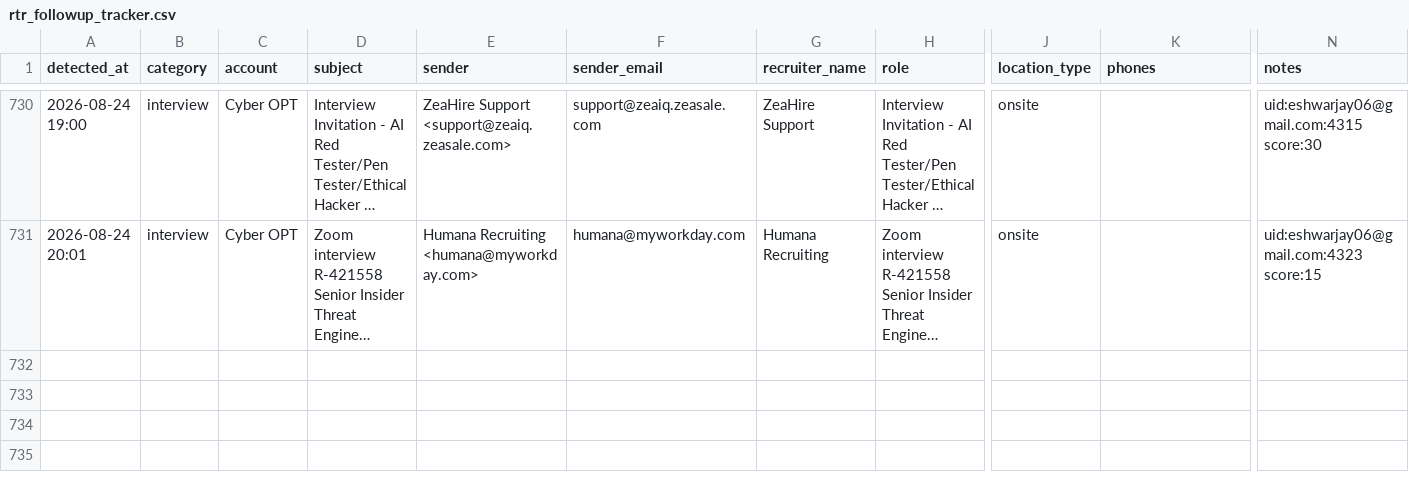
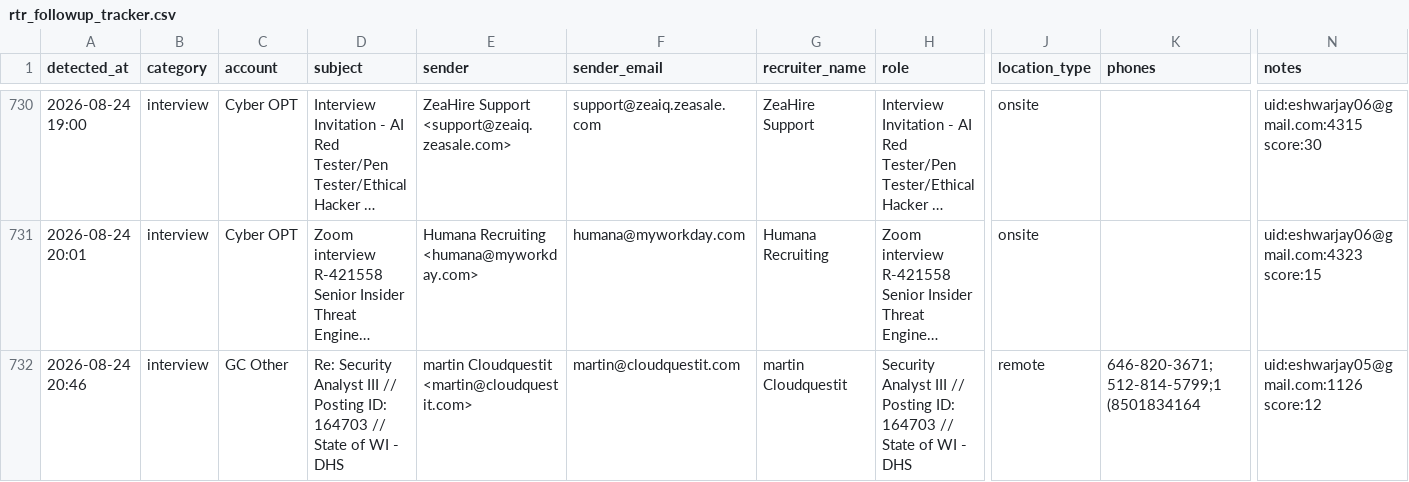
Before and after one commit to eshwarjay0-delS/gmail-watcher, a CSV file: data/rtr_followup_tracker.csv, drawn as a sheet; only a part is shown, gaps mark what is left out; long unchanged cells end in …; rows hold the shown columns only; the diff names each change by its address in the sheet, - before the commit and + after, or states it on an @@ line.

```diff
--- a/data/rtr_followup_tracker.csv
+++ b/data/rtr_followup_tracker.csv
+row 732: 2026-08-24 20:46 | interview | GC Other | Re: Security Analyst III // Posting ID: 164703 // State of WI - DHS | martin Cloudquestit <martin@cloudquestit.com> | martin@cloudquestit.com | martin Cloudquestit | Security Analyst III // Posting ID: 164703 // State of WI - DHS | remote | 646-820-3671;512-814-5799;1 (8501834164 | uid:eshwarjay05@gmail.com:1126 score:12
```
Also changed, not shown: 3 other files.
